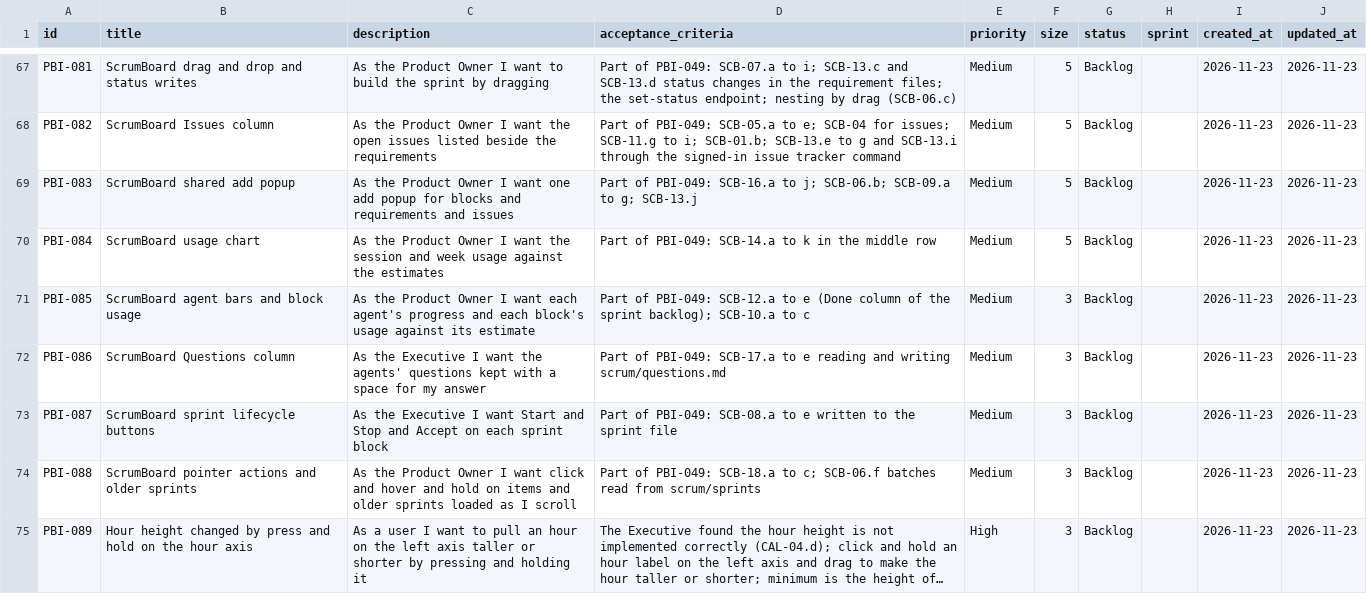
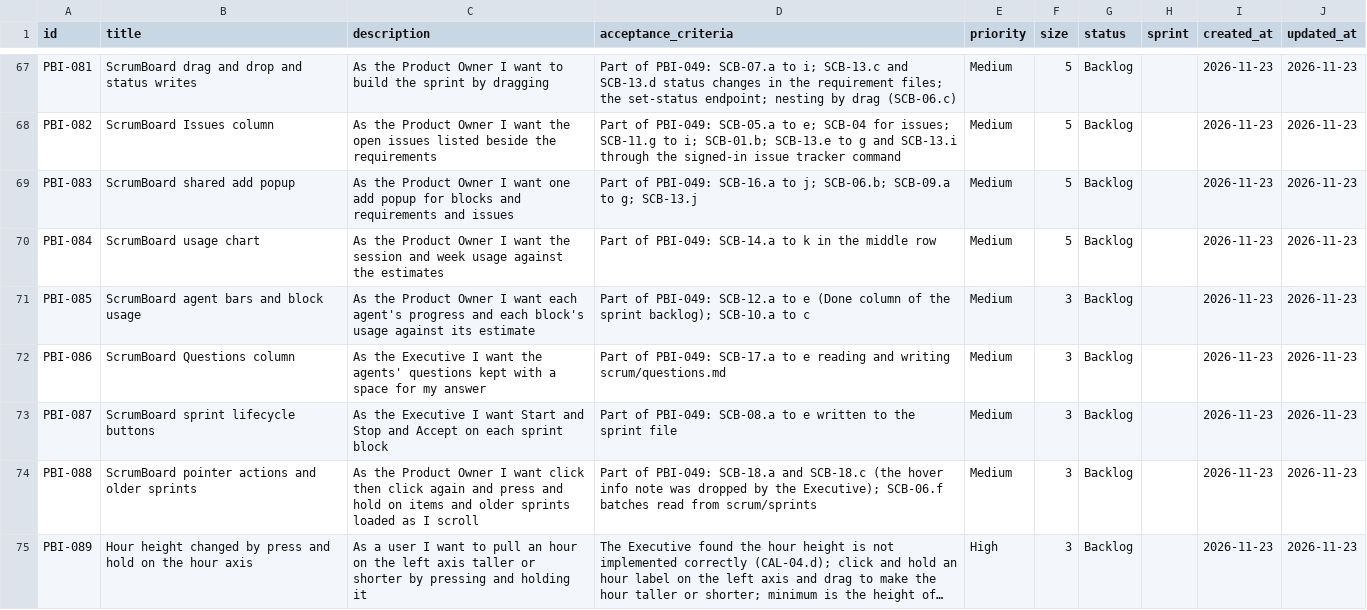
Before and after one commit to Uuugh/SuiteStream, a CSV file: scrum/product_backlog.csv, drawn as a sheet; only a part is shown, gaps mark what is left out; long unchanged cells end in …; the diff names each change by its address in the sheet, - before the commit and + after, or states it on an @@ line.

```diff
--- a/scrum/product_backlog.csv
+++ b/scrum/product_backlog.csv
-C74 (description): …want click and hover and hold…
+C74 (description): …want click then click again and press and hold…
-D74 (acceptance_criteria): …PBI-049: SCB-18.a to c; SCB-06.f batches…
+D74 (acceptance_criteria): …PBI-049: SCB-18.a and SCB-18.c (the hover info note was dropped by the Executive); SCB-06.f batches…
```
Also changed, not shown: 2 other files.
